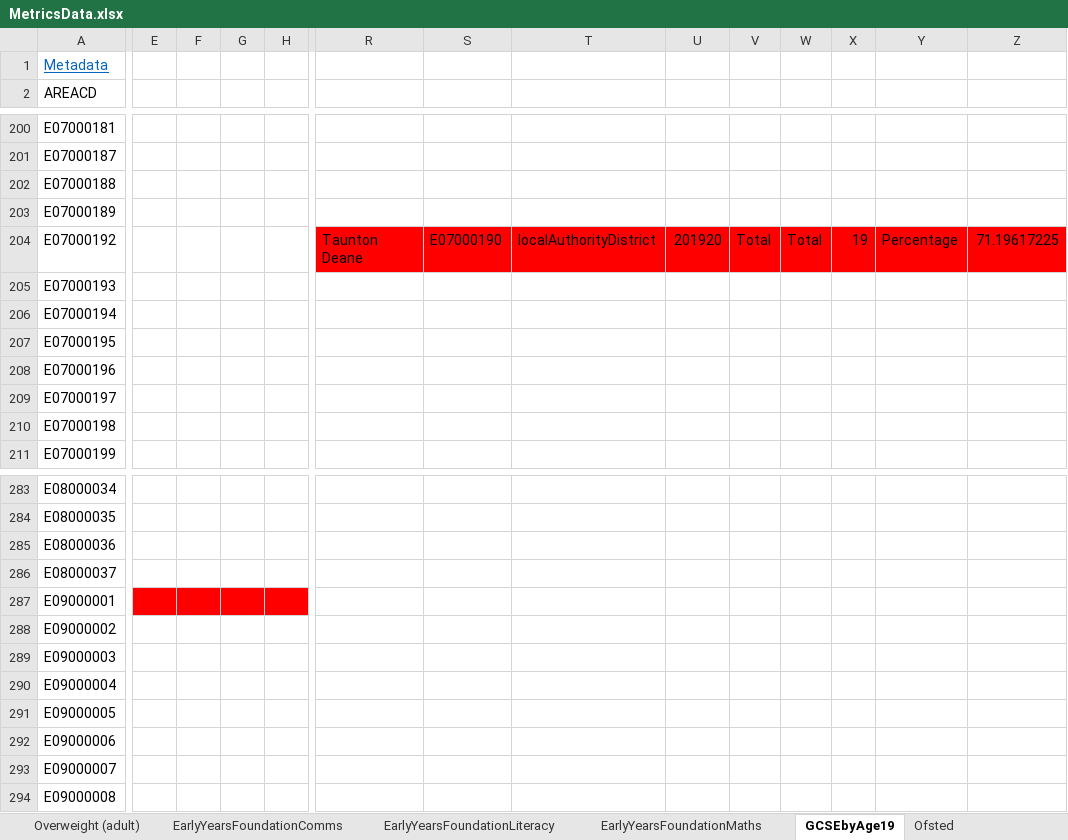
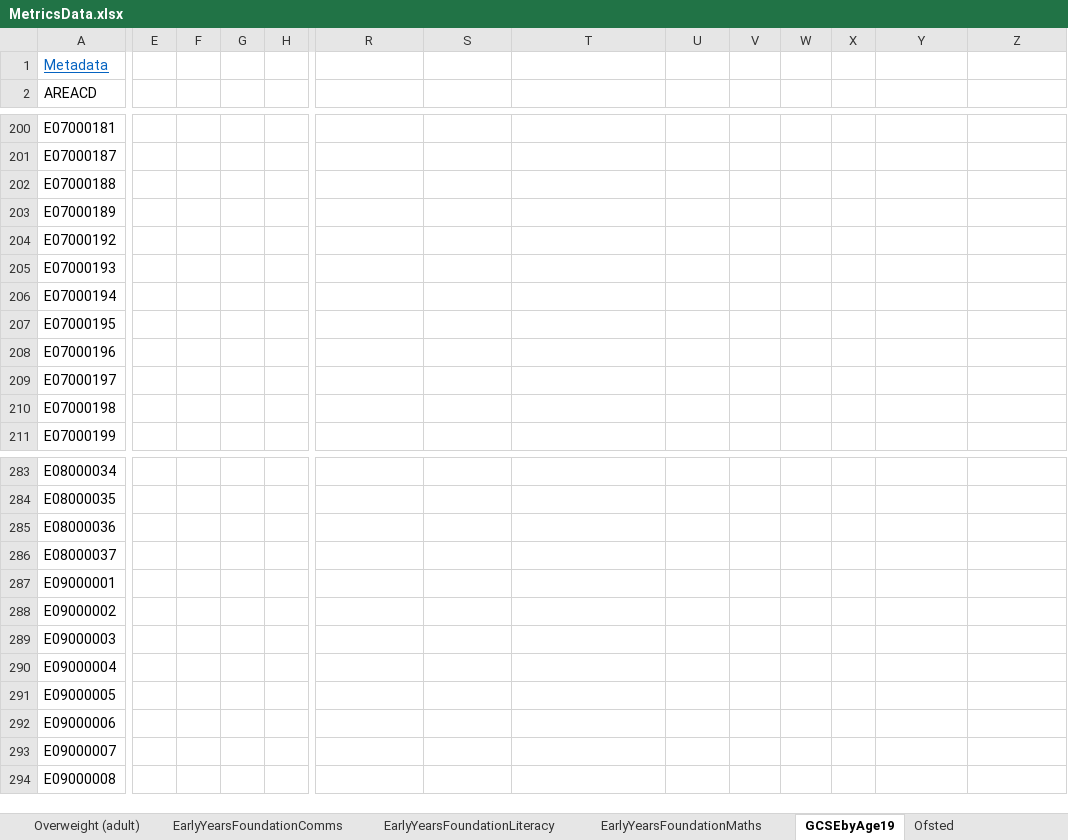
Before and after one commit to ONSvisual/subnational-indicators, an Excel workbook: R/MetricsData.xlsx, sheet GCSEbyAge19, drawn as a sheet; only a part is shown, gaps mark what is left out; values as stored, in another font and other column widths than the file's, no borders; the diff covers the shown part only; the diff names each change by its address in the sheet, - before the commit and + after, or states it on an @@ line.

Commit message:
update data

```diff
--- a/R/MetricsData.xlsx (sheet GCSEbyAge19)
+++ b/R/MetricsData.xlsx (sheet GCSEbyAge19)
-R204: Taunton Deane
+R204: (empty)
-R204:Z204 fill: #FF0000
+R204:Z204 fill: none
-S204: E07000190
+S204: (empty)
-T204: localAuthorityDistrict
+T204: (empty)
-U204: 201920
+U204: (empty)
-V204: Total
+V204: (empty)
-W204: Total
+W204: (empty)
-X204: 19
+X204: (empty)
-Y204: Percentage
+Y204: (empty)
-Z204: 71.19617225
+Z204: (empty)
-E287:H287 fill: #FF0000
+E287:H287 fill: none
```
Also changed, not shown: cell formats elsewhere in this sheet, 2 other files.
